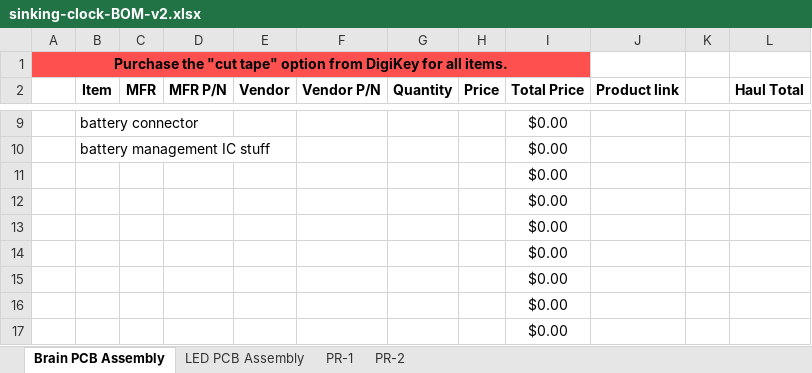
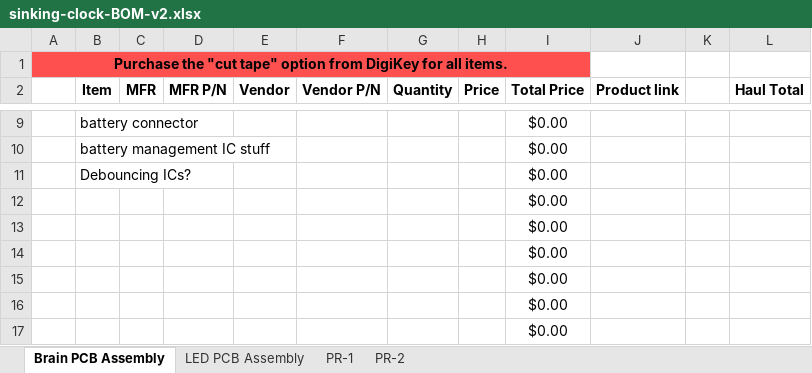
Before and after one commit to Markahofmeister/sinking-clock, an Excel workbook: sinking-clock-BOM-v2.xlsx, sheet Brain PCB Assembly, drawn as a sheet; only a part is shown, gaps mark what is left out; values as stored, in another font and other column widths than the file's, no borders; the diff names each change by its address in the sheet, - before the commit and + after, or states it on an @@ line.

```diff
--- a/sinking-clock-BOM-v2.xlsx (sheet Brain PCB Assembly)
+++ b/sinking-clock-BOM-v2.xlsx (sheet Brain PCB Assembly)
-B11 (Item): (empty)
+B11 (Item): Debouncing ICs?
```
Also changed, not shown: 2 other files.
